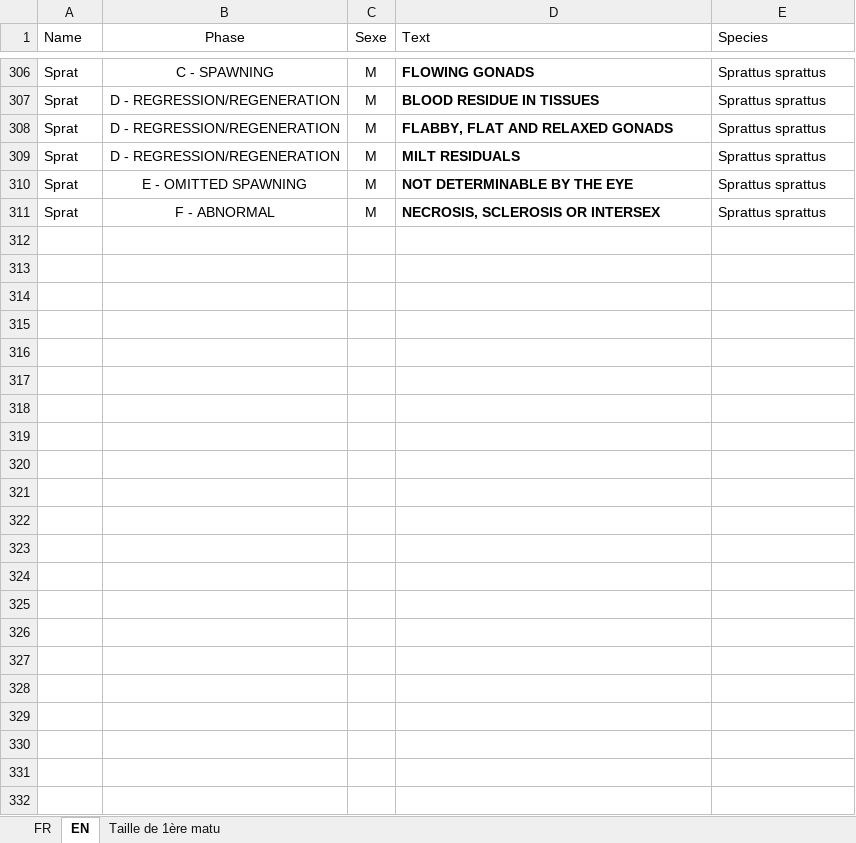
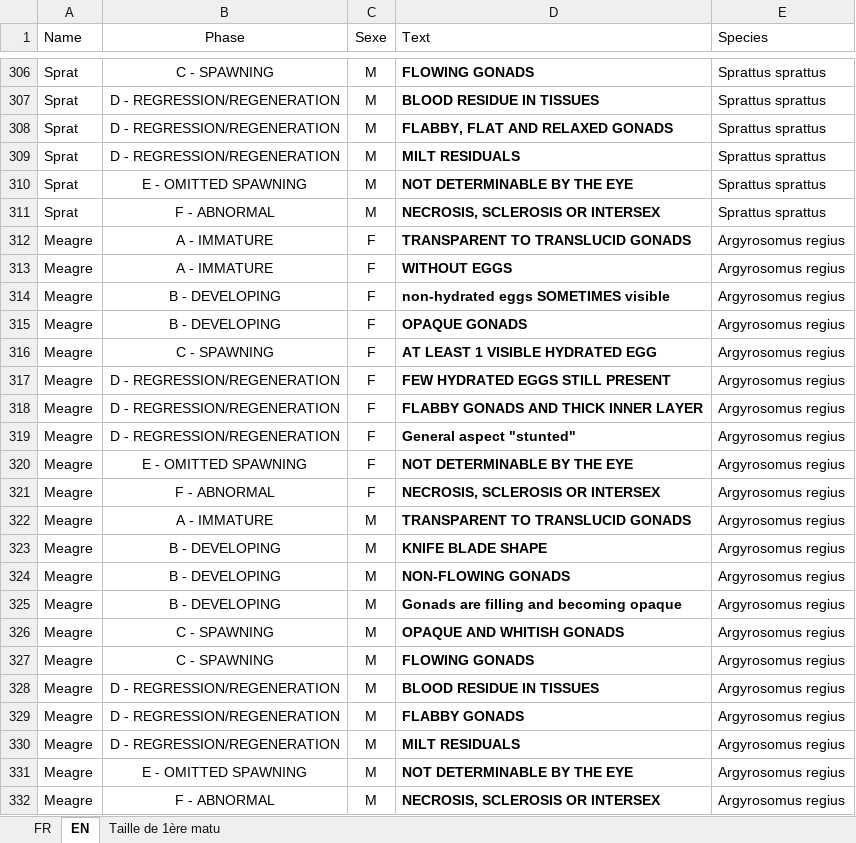
Before and after one commit to LM-Anna/MaturityScaleTools, an Excel workbook: data/matu_scale.xlsx, sheet EN, drawn as a sheet; only a part is shown, gaps mark what is left out; values as stored, in another font and other column widths than the file's, no borders; table styles not drawn; the diff names each change by its address in the sheet, - before the commit and + after, or states it on an @@ line.

```diff
--- a/data/matu_scale.xlsx (sheet EN)
+++ b/data/matu_scale.xlsx (sheet EN)
+row 312: Meagre | A - IMMATURE | F | TRANSPARENT TO TRANSLUCID GONADS | Argyrosomus regius
+row 313: Meagre | A - IMMATURE | F | WITHOUT EGGS | Argyrosomus regius
+row 314: Meagre | B - DEVELOPING | F | non-hydrated eggs SOMETIMES visible | Argyrosomus regius
+row 315: Meagre | B - DEVELOPING | F | OPAQUE GONADS | Argyrosomus regius
+row 316: Meagre | C - SPAWNING | F | AT LEAST 1 VISIBLE HYDRATED EGG | Argyrosomus regius
+row 317: Meagre | D - REGRESSION/REGENERATION | F | FEW HYDRATED EGGS STILL PRESENT | Argyrosomus regius
+row 318: Meagre | D - REGRESSION/REGENERATION | F | FLABBY GONADS AND THICK INNER LAYER | Argyrosomus regius
+row 319: Meagre | D - REGRESSION/REGENERATION | F | General aspect "stunted" | Argyrosomus regius
+row 320: Meagre | E - OMITTED SPAWNING | F | NOT DETERMINABLE BY THE EYE | Argyrosomus regius
+row 321: Meagre | F - ABNORMAL | F | NECROSIS, SCLEROSIS OR INTERSEX | Argyrosomus regius
+row 322: Meagre | A - IMMATURE | M | TRANSPARENT TO TRANSLUCID GONADS | Argyrosomus regius
+row 323: Meagre | B - DEVELOPING | M | KNIFE BLADE SHAPE | Argyrosomus regius
+row 324: Meagre | B - DEVELOPING | M | NON-FLOWING GONADS | Argyrosomus regius
+row 325: Meagre | B - DEVELOPING | M | Gonads are filling and becoming opaque | Argyrosomus regius
+row 326: Meagre | C - SPAWNING | M | OPAQUE AND WHITISH GONADS | Argyrosomus regius
+row 327: Meagre | C - SPAWNING | M | FLOWING GONADS | Argyrosomus regius
+row 328: Meagre | D - REGRESSION/REGENERATION | M | BLOOD RESIDUE IN TISSUES | Argyrosomus regius
+row 329: Meagre | D - REGRESSION/REGENERATION | M | FLABBY GONADS | Argyrosomus regius
+row 330: Meagre | D - REGRESSION/REGENERATION | M | MILT RESIDUALS | Argyrosomus regius
+row 331: Meagre | E - OMITTED SPAWNING | M | NOT DETERMINABLE BY THE EYE | Argyrosomus regius
+row 332: Meagre | F - ABNORMAL | M | NECROSIS, SCLEROSIS OR INTERSEX | Argyrosomus regius
```
Also changed, not shown: sheet FR, sheet Taille de 1ère matu, data/dataLOOP.xlsx, data/photo_mat.xlsx, 23 other files.
